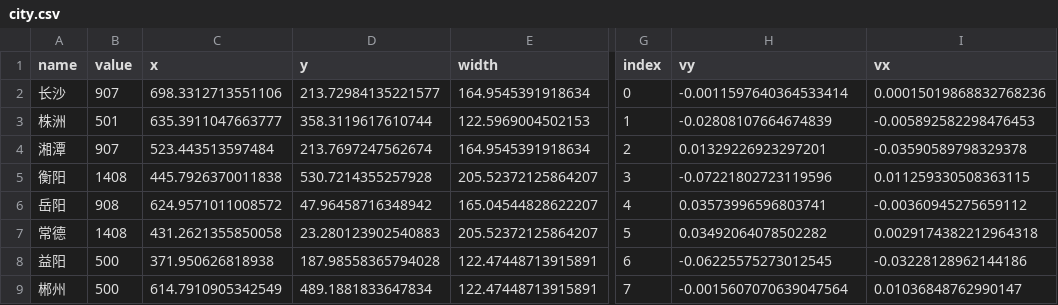
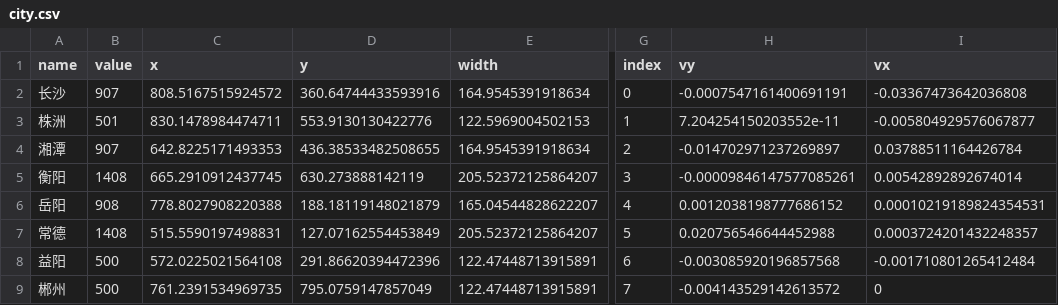
Before and after one commit to yigerenzhenderen/viewer, a CSV file: public/data/city.csv, drawn as a sheet; only a part is shown, gaps mark what is left out; the diff covers the shown part only; the diff names each change by its address in the sheet, - before the commit and + after, or states it on an @@ line.

```diff
--- a/public/data/city.csv
+++ b/public/data/city.csv
-C2 (x): 698.3312713551106
+C2 (x): 808.5167515924572
-D2 (y): 213.72984135221577
+D2 (y): 360.64744433593916
-H2 (vy): -0.0011597640364533414
+H2 (vy): -0.0007547161400691191
-I2 (vx): 0.00015019868832768236
+I2 (vx): -0.03367473642036808
-C3 (x): 635.3911047663777
+C3 (x): 830.1478984474711
-D3 (y): 358.3119617610744
+D3 (y): 553.9130130422776
-H3 (vy): -0.02808107664674839
+H3 (vy): 7.204254150203552e-11
-I3 (vx): -0.005892582298476453
+I3 (vx): -0.005804929576067877
-C4 (x): 523.443513597484
+C4 (x): 642.8225171493353
-D4 (y): 213.7697247562674
+D4 (y): 436.38533482508655
-H4 (vy): 0.01329226923297201
+H4 (vy): -0.014702971237269897
-I4 (vx): -0.03590589798329378
+I4 (vx): 0.03788511164426784
-C5 (x): 445.7926370011838
+C5 (x): 665.2910912437745
-D5 (y): 530.7214355257928
+D5 (y): 630.273888142119
-H5 (vy): -0.07221802723119596
+H5 (vy): -0.00009846147577085261
-I5 (vx): 0.011259330508363115
+I5 (vx): 0.00542892892674014
-C6 (x): 624.9571011008572
+C6 (x): 778.8027908220388
-D6 (y): 47.96458716348942
+D6 (y): 188.18119148021879
-H6 (vy): 0.03573996596803741
+H6 (vy): 0.0012038198777686152
-I6 (vx): -0.00360945275659112
+I6 (vx): 0.00010219189824354531
-C7 (x): 431.2621355850058
+C7 (x): 515.5590197498831
-D7 (y): 23.280123902540883
+D7 (y): 127.07162554453849
-H7 (vy): 0.03492064078502282
+H7 (vy): 0.020756546644452988
-I7 (vx): 0.0029174382212964318
+I7 (vx): 0.0003724201432248357
-C8 (x): 371.950626818938
+C8 (x): 572.0225021564108
-D8 (y): 187.98558365794028
+D8 (y): 291.86620394472396
-H8 (vy): -0.06225575273012545
+H8 (vy): -0.003085920196857568
-I8 (vx): -0.03228128962144186
+I8 (vx): -0.001710801265412484
-C9 (x): 614.7910905342549
+C9 (x): 761.2391534969735
-D9 (y): 489.1881833647834
+D9 (y): 795.0759147857049
-H9 (vy): -0.0015607070639047564
+H9 (vy): -0.004143529142613572
-I9 (vx): 0.01036848762990147
+I9 (vx): 0
```
Also changed, not shown: 24 edited cells elsewhere in this file, public/data/location.csv, 2 other files.
